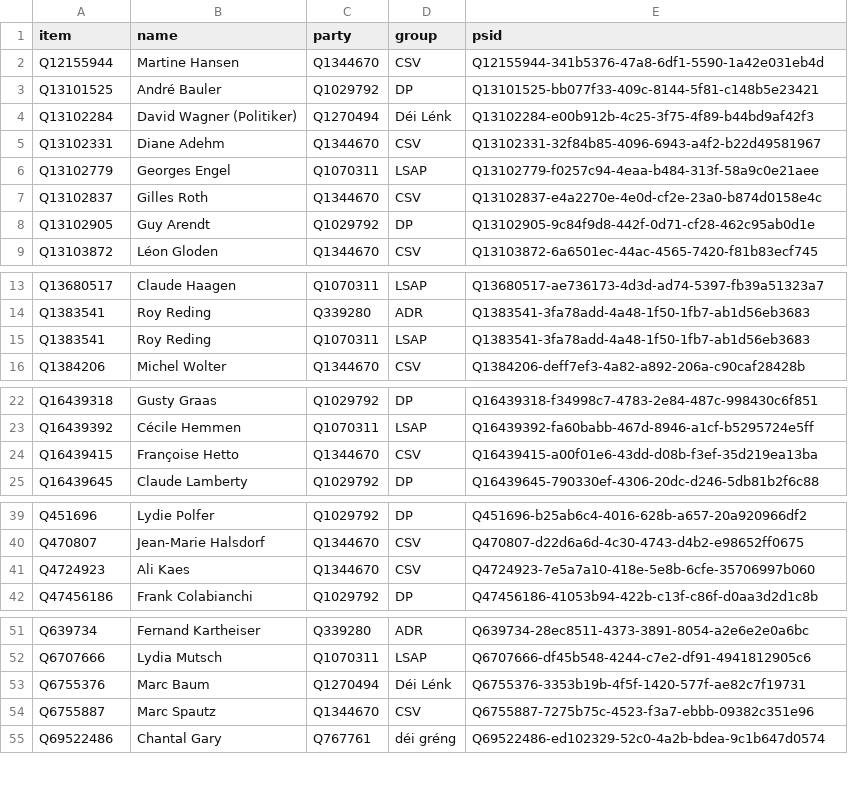
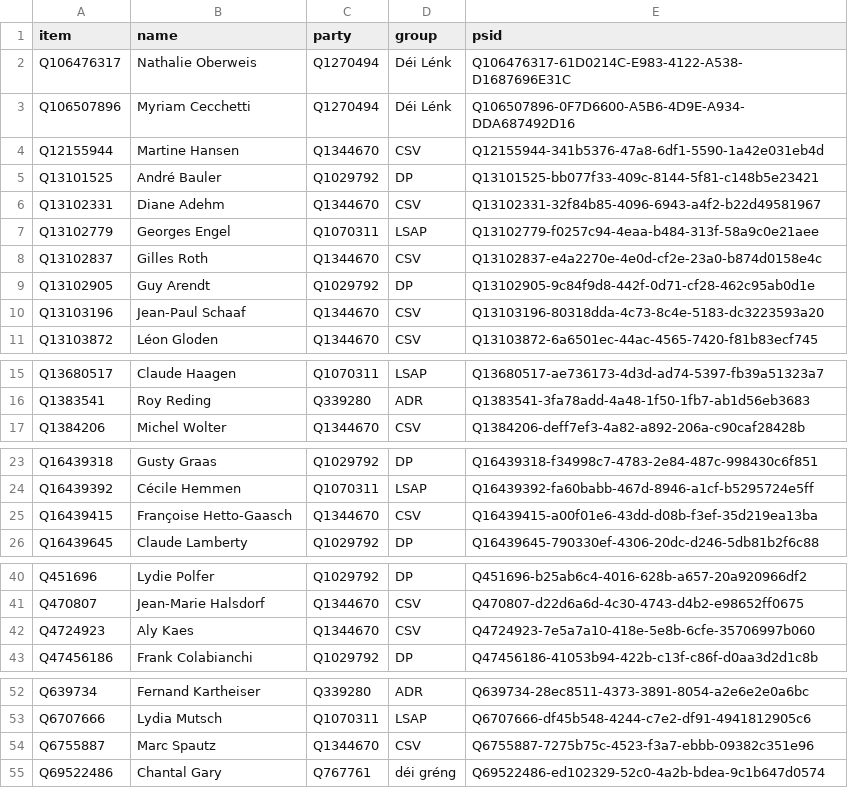
Before and after one commit to every-politician-scrapers/luxembourg-deputes, a CSV file: wikidata/results/current-members.csv, drawn as a sheet; only a part is shown, gaps mark what is left out.

Commit message:
refresh data

```diff
--- a/wikidata/results/current-members.csv
+++ b/wikidata/results/current-members.csv
@@ -1,5 +1,6 @@
 item,name,party,group,psid
+Q106476317,Nathalie Oberweis,Q1270494,Déi Lénk,Q106476317-61D0214C-E983-4122-A538-D1687696E31C
+Q106507896,Myriam Cecchetti,Q1270494,Déi Lénk,Q106507896-0F7D6600-A5B6-4D9E-A934-DDA687492D16
 Q12155944,Martine Hansen,Q1344670,CSV,Q12155944-341b5376-47a8-6df1-5590-1a42e031eb4d
 Q13101525,André Bauler,Q1029792,DP,Q13101525-bb077f33-409c-8144-5f81-c148b5e23421
-Q13102284,David Wagner (Politiker),Q1270494,Déi Lénk,Q13102284-e00b912b-4c25-3f75-4f89-b44bd9af42f3
 Q13102331,Diane Adehm,Q1344670,CSV,Q13102331-32f84b85-4096-6943-a4f2-b22d49581967
@@ -8,2 +9,3 @@ Q13102837,Gilles Roth,Q1344670,CSV,Q13102837-e4a2270e-4e0d-cf2e-23a0-b874d0158e4
 Q13102905,Guy Arendt,Q1029792,DP,Q13102905-9c84f9d8-442f-0d71-cf28-462c95ab0d1e
+Q13103196,Jean-Paul Schaaf,Q1344670,CSV,Q13103196-80318dda-4c73-8c4e-5183-dc3223593a20
 Q13103872,Léon Gloden,Q1344670,CSV,Q13103872-6a6501ec-44ac-4565-7420-f81b83ecf745
@@ -14,3 +16,2 @@ Q13680517,Claude Haagen,Q1070311,LSAP,Q13680517-ae736173-4d3d-ad74-5397-fb39a513
 Q1383541,Roy Reding,Q339280,ADR,Q1383541-3fa78add-4a48-1f50-1fb7-ab1d56eb3683
-Q1383541,Roy Reding,Q1070311,LSAP,Q1383541-3fa78add-4a48-1f50-1fb7-ab1d56eb3683
 Q1384206,Michel Wolter,Q1344670,CSV,Q1384206-deff7ef3-4a82-a892-206a-c90caf28428b
@@ -23,3 +24,3 @@ Q16439318,Gusty Graas,Q1029792,DP,Q16439318-f34998c7-4783-2e84-487c-998430c6f851
 Q16439392,Cécile Hemmen,Q1070311,LSAP,Q16439392-fa60babb-467d-8946-a1cf-b5295724e5ff
-Q16439415,Françoise Hetto,Q1344670,CSV,Q16439415-a00f01e6-43dd-d08b-f3ef-35d219ea13ba
+Q16439415,Françoise Hetto-Gaasch,Q1344670,CSV,Q16439415-a00f01e6-43dd-d08b-f3ef-35d219ea13ba
 Q16439645,Claude Lamberty,Q1029792,DP,Q16439645-790330ef-4306-20dc-d246-5db81b2f6c88
@@ -40,3 +41,3 @@ Q451696,Lydie Polfer,Q1029792,DP,Q451696-b25ab6c4-4016-628b-a657-20a920966df2
 Q470807,Jean-Marie Halsdorf,Q1344670,CSV,Q470807-d22d6a6d-4c30-4743-d4b2-e98652ff0675
-Q4724923,Ali Kaes,Q1344670,CSV,Q4724923-7e5a7a10-418e-5e8b-6cfe-35706997b060
+Q4724923,Aly Kaes,Q1344670,CSV,Q4724923-7e5a7a10-418e-5e8b-6cfe-35706997b060
 Q47456186,Frank Colabianchi,Q1029792,DP,Q47456186-41053b94-422b-c13f-c86f-d0aa3d2d1c8b
@@ -52,3 +53,2 @@ Q639734,Fernand Kartheiser,Q339280,ADR,Q639734-28ec8511-4373-3891-8054-a2e6e2e0a
 Q6707666,Lydia Mutsch,Q1070311,LSAP,Q6707666-df45b548-4244-c7e2-df91-4941812905c6
-Q6755376,Marc Baum,Q1270494,Déi Lénk,Q6755376-3353b19b-4f5f-1420-577f-ae82c7f19731
 Q6755887,Marc Spautz,Q1344670,CSV,Q6755887-7275b75c-4523-f3a7-ebbb-09382c351e96
```
Also changed, not shown: 2 other files.
